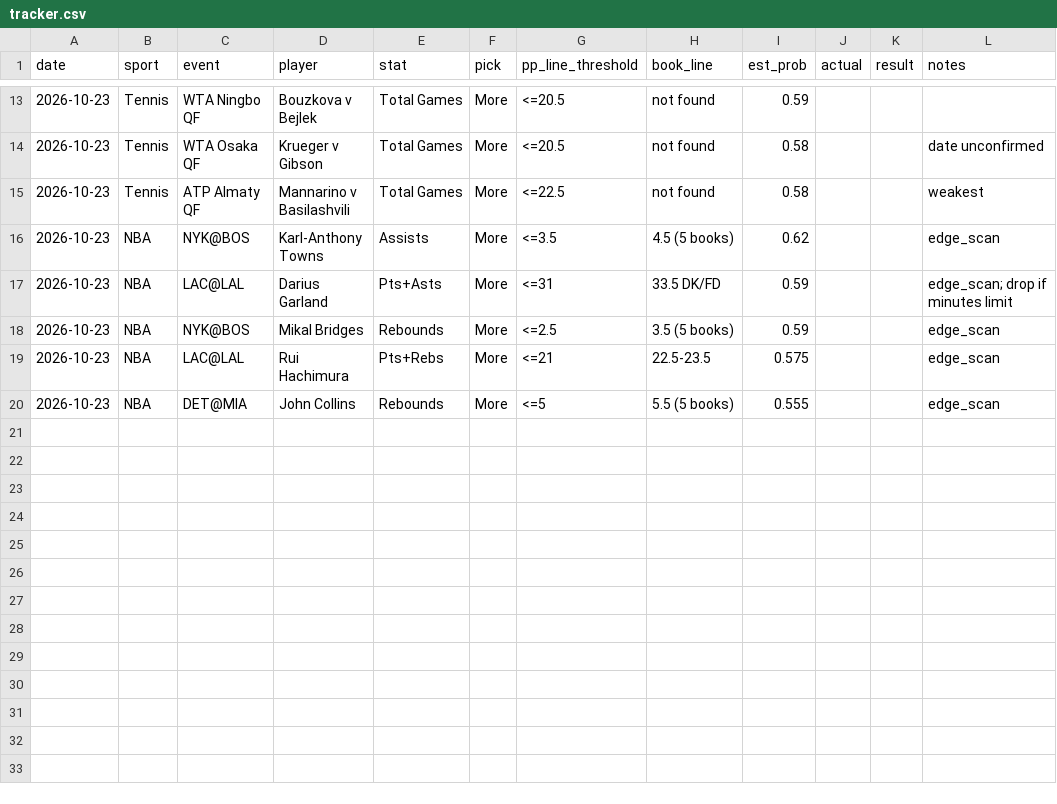
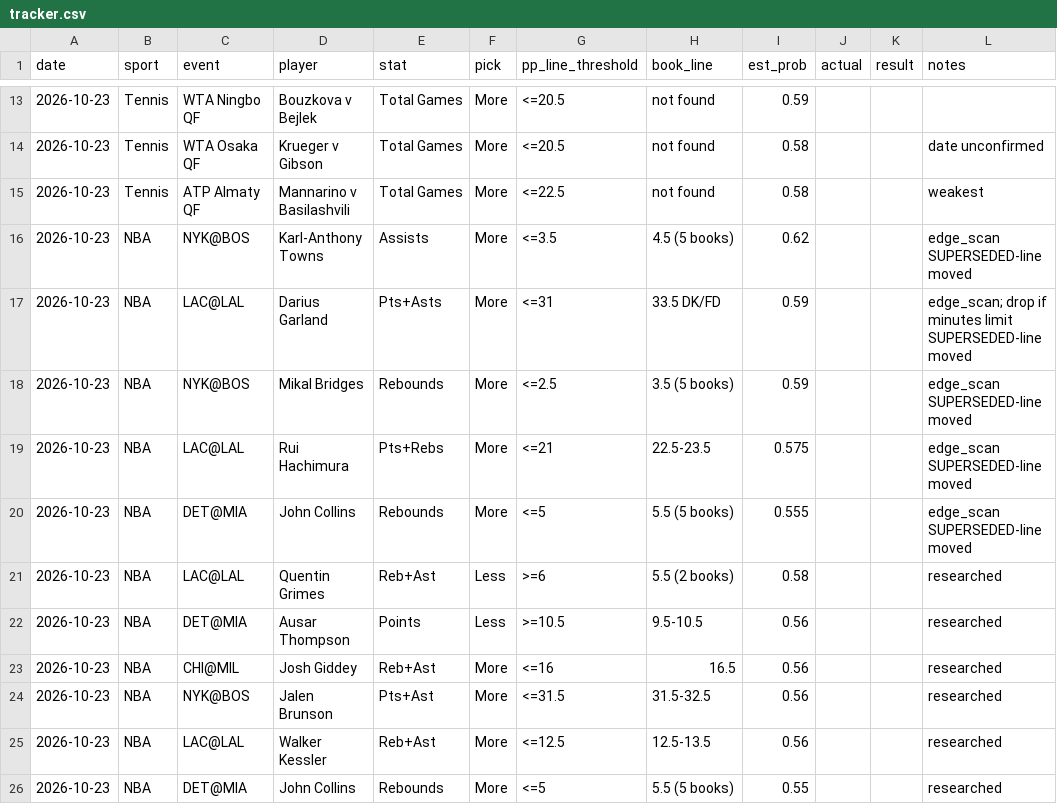
Before and after one commit to Luc-JSL/Parlay-Automation, a CSV file: results/tracker.csv, drawn as a sheet; only a part is shown, gaps mark what is left out.

```diff
--- a/results/tracker.csv
+++ b/results/tracker.csv
@@ -15,6 +15,12 @@ date,sport,event,player,stat,pick,pp_line_threshold,book_line,est_prob,actual,re
 2026-10-23,Tennis,ATP Almaty QF,Mannarino v Basilashvili,Total Games,More,<=22.5,not found,0.58,,,weakest
-2026-10-23,NBA,NYK@BOS,Karl-Anthony Towns,Assists,More,<=3.5,4.5 (5 books),0.62,,,edge_scan
-2026-10-23,NBA,LAC@LAL,Darius Garland,Pts+Asts,More,<=31,33.5 DK/FD,0.59,,,edge_scan; drop if minutes limit
-2026-10-23,NBA,NYK@BOS,Mikal Bridges,Rebounds,More,<=2.5,3.5 (5 books),0.59,,,edge_scan
-2026-10-23,NBA,LAC@LAL,Rui Hachimura,Pts+Rebs,More,<=21,22.5-23.5,0.575,,,edge_scan
-2026-10-23,NBA,DET@MIA,John Collins,Rebounds,More,<=5,5.5 (5 books),0.555,,,edge_scan
+2026-10-23,NBA,NYK@BOS,Karl-Anthony Towns,Assists,More,<=3.5,4.5 (5 books),0.62,,,edge_scan SUPERSEDED-line moved
+2026-10-23,NBA,LAC@LAL,Darius Garland,Pts+Asts,More,<=31,33.5 DK/FD,0.59,,,edge_scan; drop if minutes limit SUPERSEDED-line moved
+2026-10-23,NBA,NYK@BOS,Mikal Bridges,Rebounds,More,<=2.5,3.5 (5 books),0.59,,,edge_scan SUPERSEDED-line moved
+2026-10-23,NBA,LAC@LAL,Rui Hachimura,Pts+Rebs,More,<=21,22.5-23.5,0.575,,,edge_scan SUPERSEDED-line moved
+2026-10-23,NBA,DET@MIA,John Collins,Rebounds,More,<=5,5.5 (5 books),0.555,,,edge_scan SUPERSEDED-line moved
+2026-10-23,NBA,LAC@LAL,Quentin Grimes,Reb+Ast,Less,>=6,5.5 (2 books),0.58,,,researched
+2026-10-23,NBA,DET@MIA,Ausar Thompson,Points,Less,>=10.5,9.5-10.5,0.56,,,researched
+2026-10-23,NBA,CHI@MIL,Josh Giddey,Reb+Ast,More,<=16,16.5,0.56,,,researched
+2026-10-23,NBA,NYK@BOS,Jalen Brunson,Pts+Ast,More,<=31.5,31.5-32.5,0.56,,,researched
+2026-10-23,NBA,LAC@LAL,Walker Kessler,Reb+Ast,More,<=12.5,12.5-13.5,0.56,,,researched
+2026-10-23,NBA,DET@MIA,John Collins,Rebounds,More,<=5,5.5 (5 books),0.55,,,researched
```
Also changed, not shown: 1 other file.
